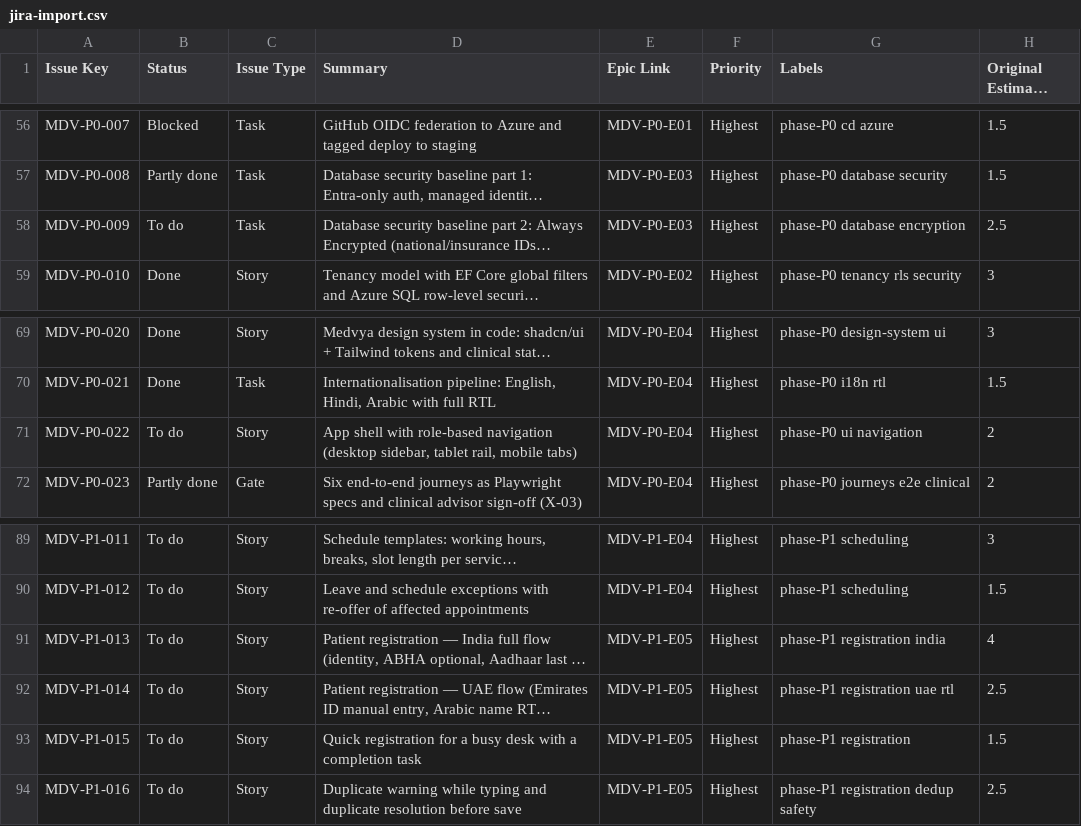
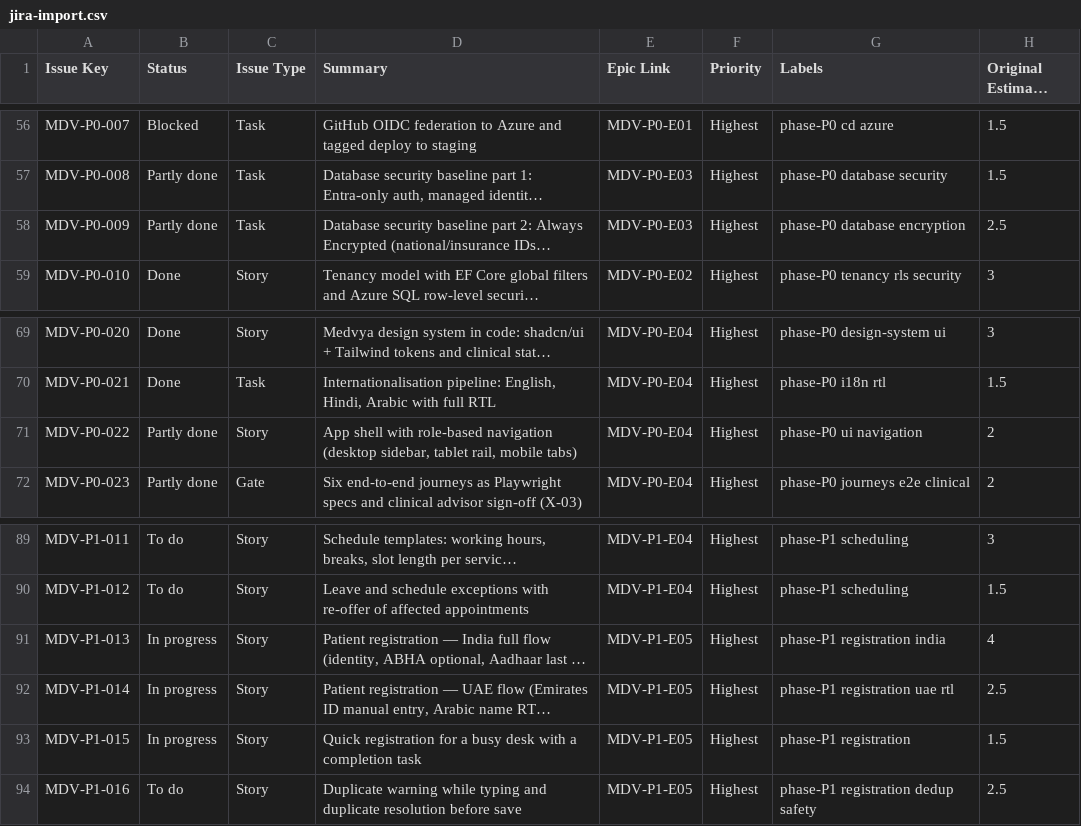
Before and after one commit to ALFRED-LUCIFER/medvya, a CSV file: tickets/jira-import.csv, drawn as a sheet; only a part is shown, gaps mark what is left out; long unchanged cells end in …; the diff names each change by its address in the sheet, - before the commit and + after, or states it on an @@ line.

```diff
--- a/tickets/jira-import.csv
+++ b/tickets/jira-import.csv
-B58 (Status): To do
+B58 (Status): Partly done
-B71 (Status): To do
+B71 (Status): Partly done
-B91:B93 (Status): To do
+B91:B93 (Status): In progress
```
Also changed, not shown: 10 other files.
